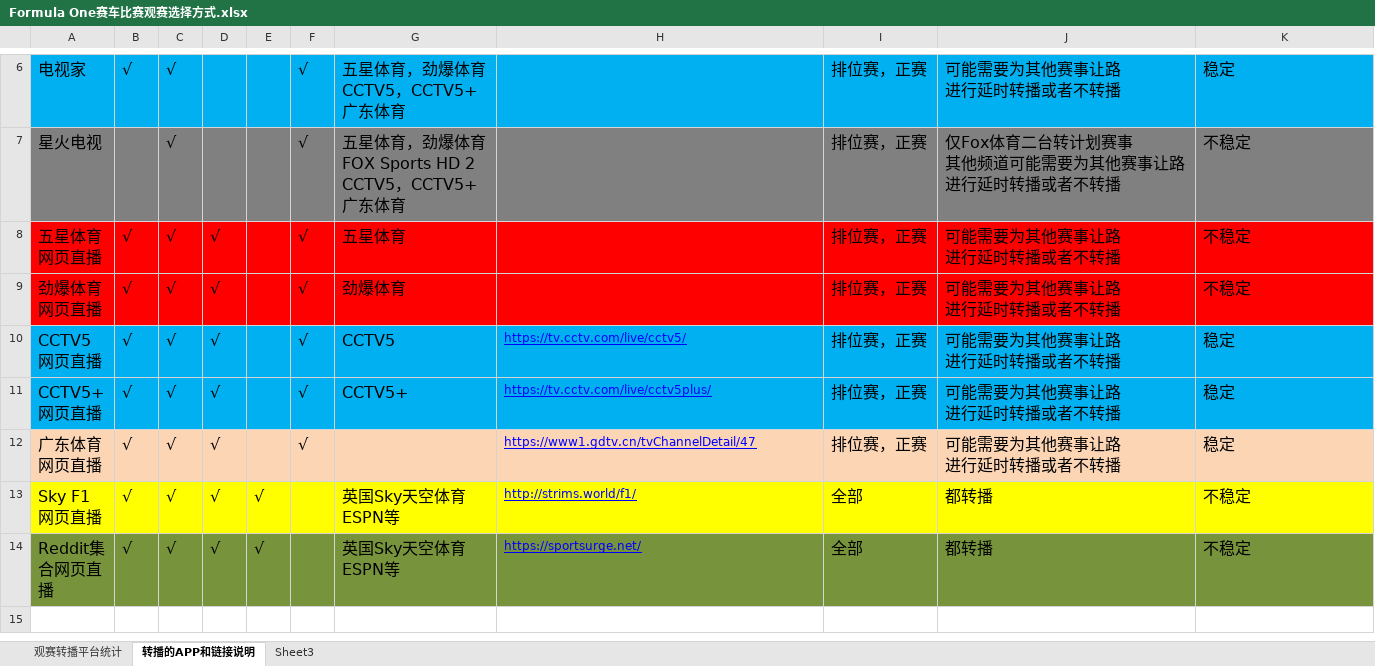
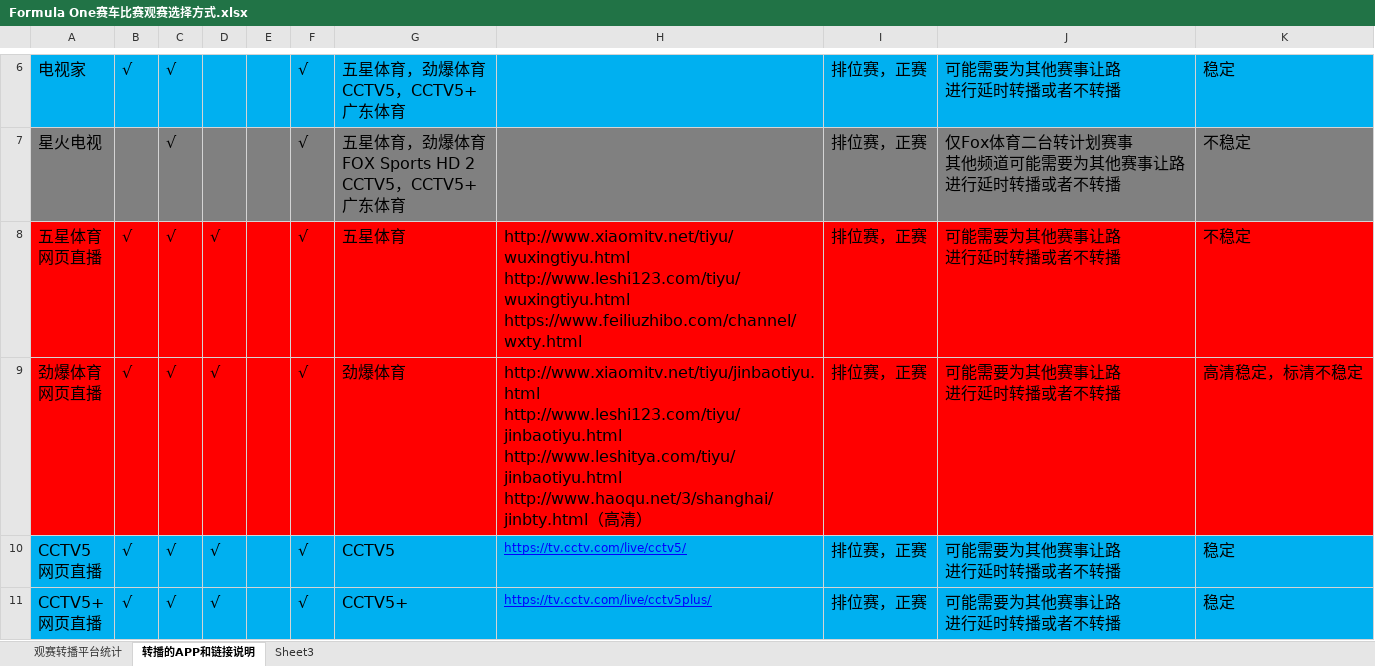
Before and after one commit to LITTLEPINKALLDEAD/DatasOnTelecom, an Excel workbook: 文档/其他文档/Others/Sports/Formula One赛车比赛观赛选择方式.xlsx, sheet 转播的APP和链接说明, drawn as a sheet; only a part is shown, gaps mark what is left out; the shorter side is filled out with more unchanged rows; values as stored, in another font and other column widths than the file's, no borders; ↵ is a line break in a cell; the diff names each change by its address in the sheet, - before the commit and + after, or states it on an @@ line.

Commit message:
Update on 20200707 part 2

```diff
--- a/文档/其他文档/Others/Sports/Formula One赛车比赛观赛选择方式.xlsx (sheet 转播的APP和链接说明)
+++ b/文档/其他文档/Others/Sports/Formula One赛车比赛观赛选择方式.xlsx (sheet 转播的APP和链接说明)
-H8: (empty)
+H8: http://www.xiaomitv.net/tiyu/wuxingtiyu.html ↵ http://www.leshi123.com/tiyu/wuxingtiyu.html ↵ https://www.feiliuzhibo.com/channel/wxty.html
-H9: (empty)
+H9: http://www.xiaomitv.net/tiyu/jinbaotiyu.html ↵ http://www.leshi123.com/tiyu/jinbaotiyu.html ↵ http://www.leshitya.com/tiyu/jinbaotiyu.html ↵ http://www.haoqu.net/3/shanghai/jinbty.html（高清）
-K9: 不稳定
+K9: 高清稳定，标清不稳定
```
